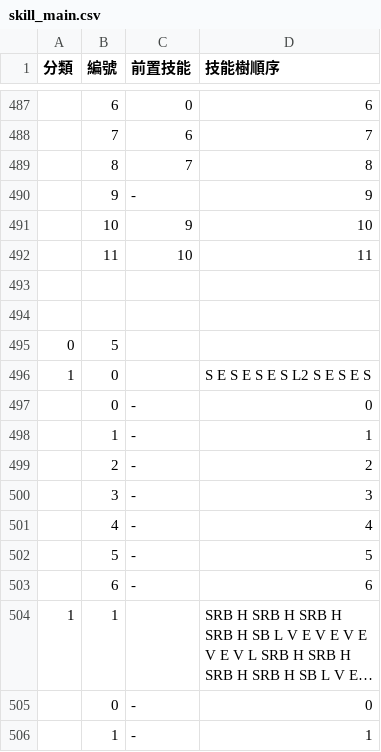
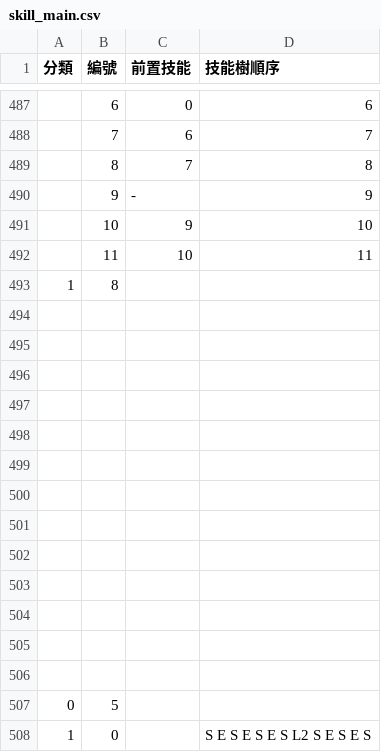
Before and after one commit to hcetyzun/Data-mirror, a CSV file: data/skill_main/skill_main.csv, drawn as a sheet; only a part is shown, gaps mark what is left out; the shorter side is filled out with more unchanged rows; long unchanged cells end in ….

```diff
--- a/data/skill_main/skill_main.csv
+++ b/data/skill_main/skill_main.csv
@@ -492,2 +492,14 @@
 ,11,10,11
+1,8,,
+,,,
+,,,
+,,,
+,,,
+,,,
+,,,
+,,,
+,,,
+,,,
+,,,
+,,,
 ,,,
```
Also changed, not shown: data/crystal/crystal.csv, data/lang/en/skillmain_en.csv, 3 other files.
